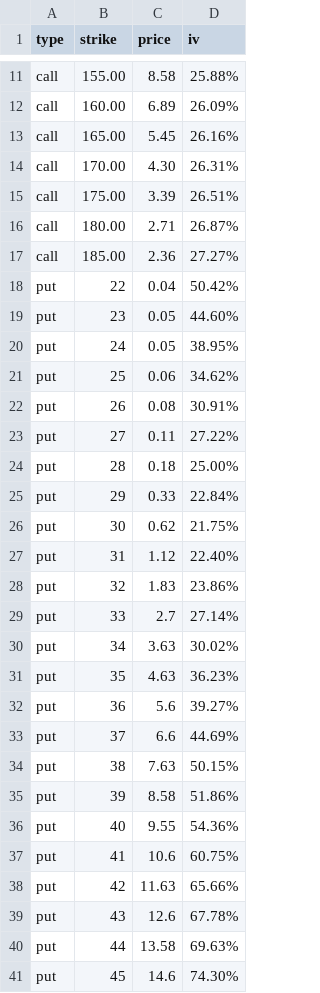
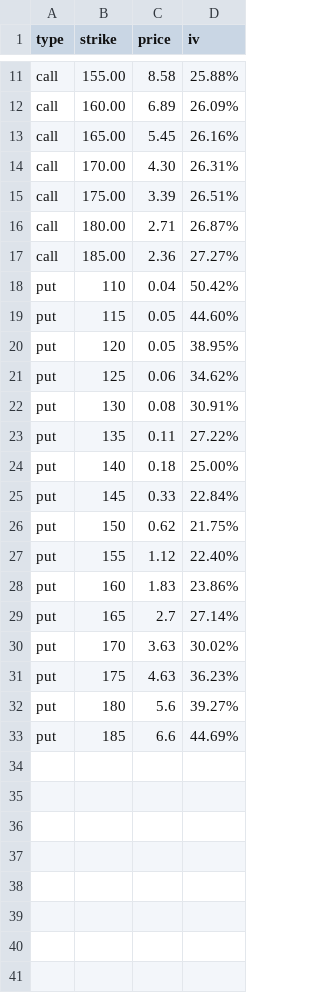
Before and after one commit to matteosan1/finance_course, a CSV file: Projects/call_put.csv, drawn as a sheet; only a part is shown, gaps mark what is left out.

Commit message:
Update call_put.csv

```diff
--- a/Projects/call_put.csv
+++ b/Projects/call_put.csv
@@ -17,25 +17,17 @@ call,180.00,2.71,26.87%
 call,185.00,2.36,27.27%
-put,22,0.04,50.42%
-put,23,0.05,44.60%
-put,24,0.05,38.95%
-put,25,0.06,34.62%
-put,26,0.08,30.91%
-put,27,0.11,27.22%
-put,28,0.18,25.00%
-put,29,0.33,22.84%
-put,30,0.62,21.75%
-put,31,1.12,22.40%
-put,32,1.83,23.86%
-put,33,2.7,27.14%
-put,34,3.63,30.02%
-put,35,4.63,36.23%
-put,36,5.6,39.27%
-put,37,6.6,44.69%
-put,38,7.63,50.15%
-put,39,8.58,51.86%
-put,40,9.55,54.36%
-put,41,10.6,60.75%
-put,42,11.63,65.66%
-put,43,12.6,67.78%
-put,44,13.58,69.63%
-put,45,14.6,74.30%
+put,110,0.04,50.42%
+put,115,0.05,44.60%
+put,120,0.05,38.95%
+put,125,0.06,34.62%
+put,130,0.08,30.91%
+put,135,0.11,27.22%
+put,140,0.18,25.00%
+put,145,0.33,22.84%
+put,150,0.62,21.75%
+put,155,1.12,22.40%
+put,160,1.83,23.86%
+put,165,2.7,27.14%
+put,170,3.63,30.02%
+put,175,4.63,36.23%
+put,180,5.6,39.27%
+put,185,6.6,44.69%
```
